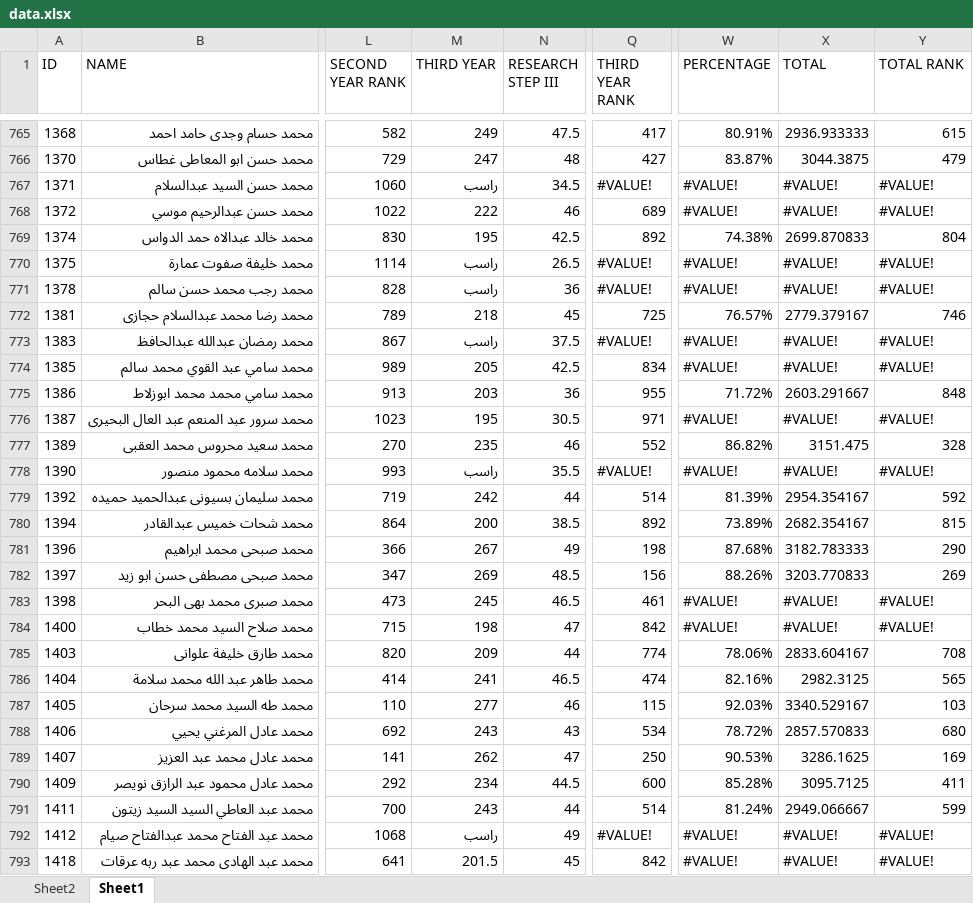
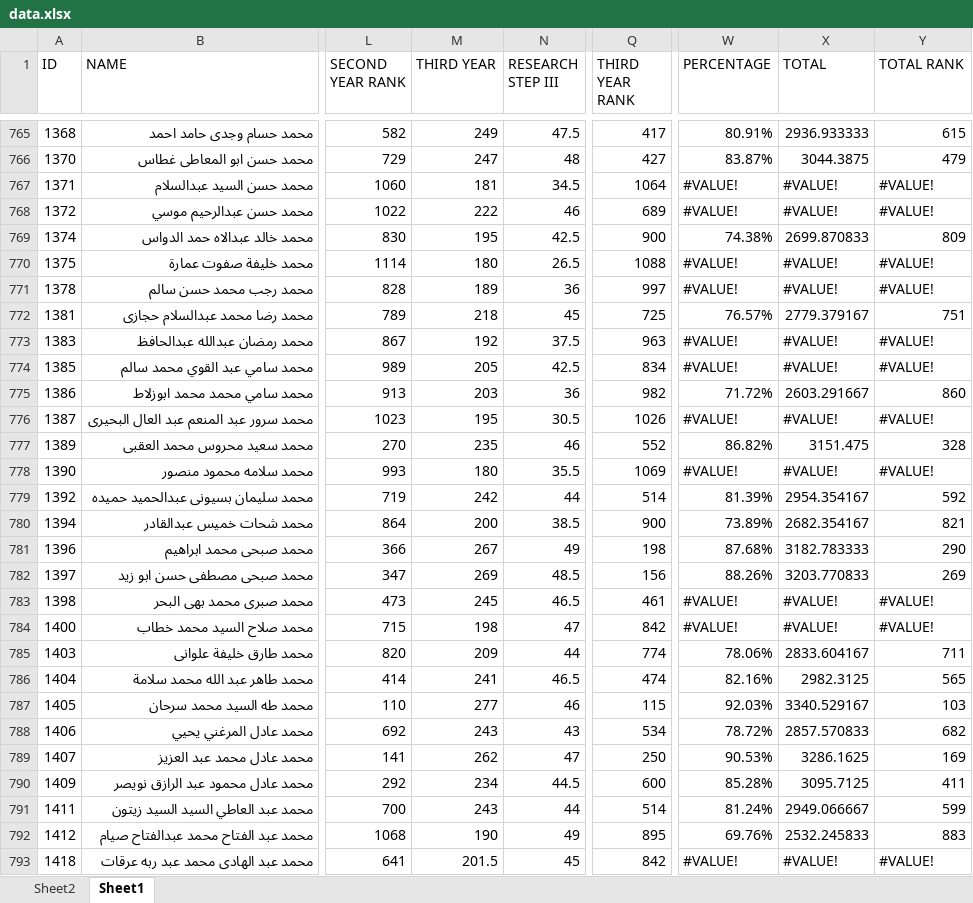
Before and after one commit to Abdohamdy6/project, an Excel workbook: data.xlsx, sheet Sheet1, drawn as a sheet; only a part is shown, gaps mark what is left out; values as stored, in another font and other column widths than the file's, no cell formats; the diff covers the shown part only; the diff names each change by its address in the sheet, - before the commit and + after, or states it on an @@ line.

```diff
--- a/data.xlsx (sheet Sheet1)
+++ b/data.xlsx (sheet Sheet1)
-M767 (THIRD YEAR): راسب
+M767 (THIRD YEAR): 181
-Q767 (THIRD YEAR RANK): #VALUE!
+Q767 (THIRD YEAR RANK): 1064
-Q769 (THIRD YEAR RANK): 892
+Q769 (THIRD YEAR RANK): 900
-Y769 (TOTAL RANK): 804
+Y769 (TOTAL RANK): 809
-M770 (THIRD YEAR): راسب
+M770 (THIRD YEAR): 180
-Q770 (THIRD YEAR RANK): #VALUE!
+Q770 (THIRD YEAR RANK): 1088
-M771 (THIRD YEAR): راسب
+M771 (THIRD YEAR): 189
-Q771 (THIRD YEAR RANK): #VALUE!
+Q771 (THIRD YEAR RANK): 997
-Y772 (TOTAL RANK): 746
+Y772 (TOTAL RANK): 751
-M773 (THIRD YEAR): راسب
+M773 (THIRD YEAR): 192
-Q773 (THIRD YEAR RANK): #VALUE!
+Q773 (THIRD YEAR RANK): 963
-Q775 (THIRD YEAR RANK): 955
+Q775 (THIRD YEAR RANK): 982
-Y775 (TOTAL RANK): 848
+Y775 (TOTAL RANK): 860
-Q776 (THIRD YEAR RANK): 971
+Q776 (THIRD YEAR RANK): 1026
-M778 (THIRD YEAR): راسب
+M778 (THIRD YEAR): 180
-Q778 (THIRD YEAR RANK): #VALUE!
+Q778 (THIRD YEAR RANK): 1069
-Q780 (THIRD YEAR RANK): 892
+Q780 (THIRD YEAR RANK): 900
-Y780 (TOTAL RANK): 815
+Y780 (TOTAL RANK): 821
-Y785 (TOTAL RANK): 708
+Y785 (TOTAL RANK): 711
-Y788 (TOTAL RANK): 680
+Y788 (TOTAL RANK): 682
-M792 (THIRD YEAR): راسب
+M792 (THIRD YEAR): 190
-Q792 (THIRD YEAR RANK): #VALUE!
+Q792 (THIRD YEAR RANK): 895
-W792 (PERCENTAGE): #VALUE!
+W792 (PERCENTAGE): 69.76%
-X792 (TOTAL): #VALUE!
+X792 (TOTAL): 2532.245833
-Y792 (TOTAL RANK): #VALUE!
+Y792 (TOTAL RANK): 883
```
Also changed, not shown: 681 edited cells elsewhere in this sheet, sheet Sheet2, cell formats.
